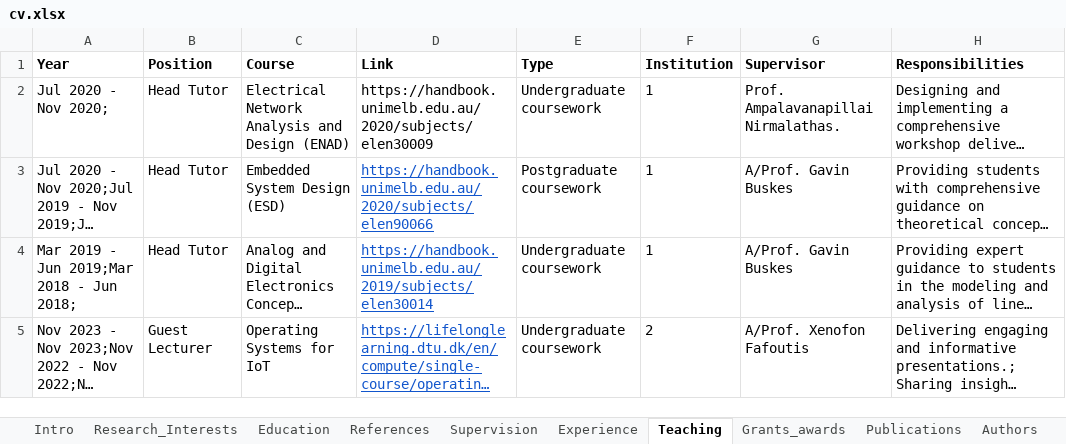
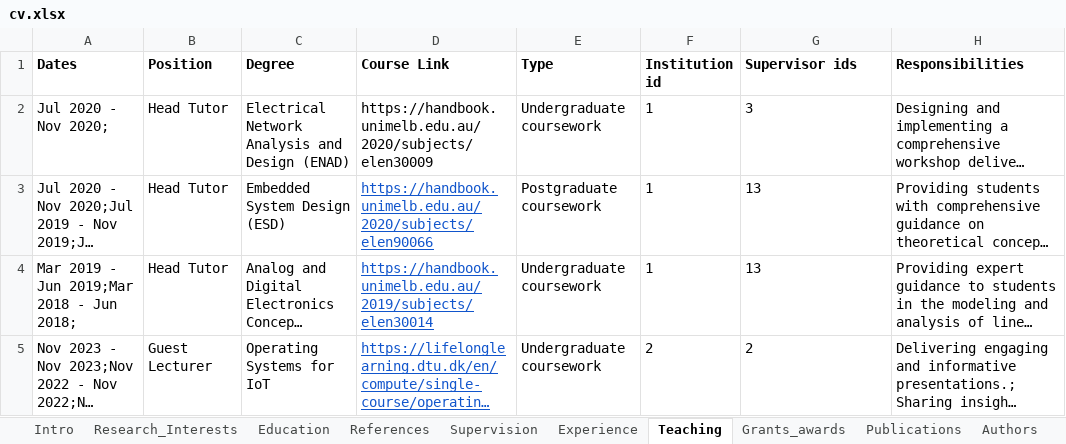
Before and after one commit to fdojurado/CVProcessor, an Excel workbook: cv.xlsx, sheet Teaching, drawn as a sheet; long unchanged cells end in …; values as stored, in another font and other column widths than the file's, no borders; the diff names each change by its address in the sheet, - before the commit and + after, or states it on an @@ line.

```diff
--- a/cv.xlsx (sheet Teaching)
+++ b/cv.xlsx (sheet Teaching)
-A1: Year
+A1: Dates
-C1: Course
+C1: Degree
-D1: Link
+D1: Course Link
-F1: Institution
+F1: Institution id
-G1: Supervisor
+G1: Supervisor ids
-G2 (Supervisor ids): Prof. Ampalavanapillai Nirmalathas.
+G2 (Supervisor ids): 3
-G3:G4 (Supervisor ids): A/Prof. Gavin Buskes
+G3:G4 (Supervisor ids): 13
-G5 (Supervisor ids): A/Prof. Xenofon Fafoutis
+G5 (Supervisor ids): 2
```
Also changed, not shown: sheet Institutes, sheet Authors, sheet Grants_awards, sheet References, sheet Supervision, sheet News, 5 more sheets, 31 other files.
